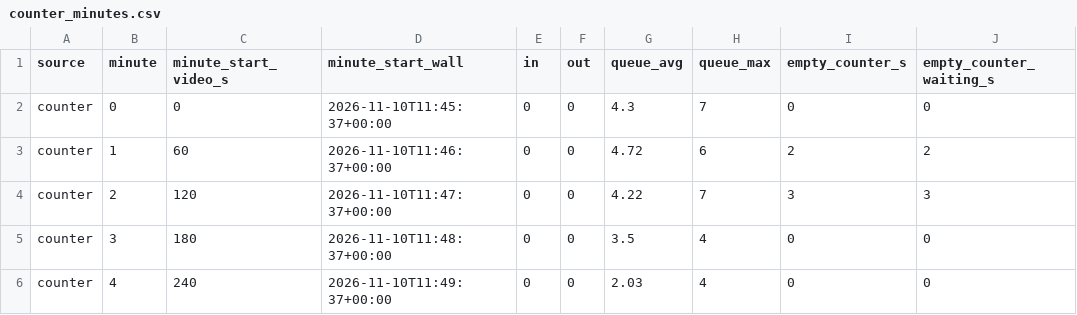
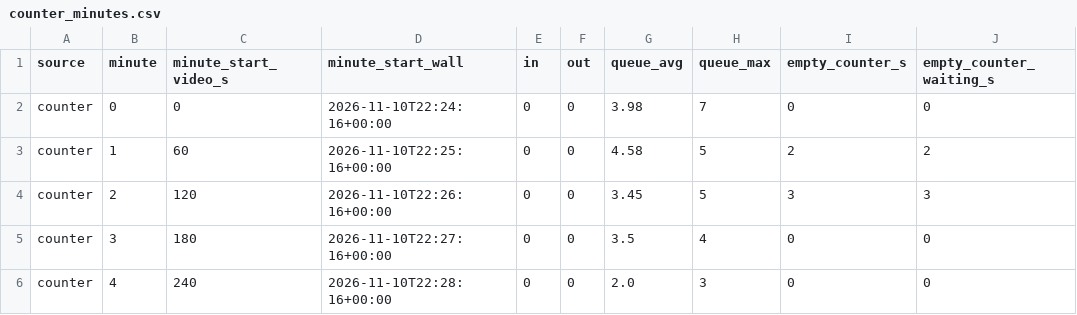
Before and after one commit to Shokhbek07/store-camera-analytics, a CSV file: results/eval/counter_1720/counter_minutes.csv, drawn as a sheet; only a part is shown; the diff names each change by its address in the sheet, - before the commit and + after, or states it on an @@ line.

```diff
--- a/results/eval/counter_1720/counter_minutes.csv
+++ b/results/eval/counter_1720/counter_minutes.csv
-D2 (minute_start_wall): 2026-11-10T11:45:37+00:00
+D2 (minute_start_wall): 2026-11-10T22:24:16+00:00
-G2 (queue_avg): 4.3
+G2 (queue_avg): 3.98
-D3 (minute_start_wall): 2026-11-10T11:46:37+00:00
+D3 (minute_start_wall): 2026-11-10T22:25:16+00:00
-G3 (queue_avg): 4.72
+G3 (queue_avg): 4.58
-H3 (queue_max): 6
+H3 (queue_max): 5
-D4 (minute_start_wall): 2026-11-10T11:47:37+00:00
+D4 (minute_start_wall): 2026-11-10T22:26:16+00:00
-G4 (queue_avg): 4.22
+G4 (queue_avg): 3.45
-H4 (queue_max): 7
+H4 (queue_max): 5
-D5 (minute_start_wall): 2026-11-10T11:48:37+00:00
+D5 (minute_start_wall): 2026-11-10T22:27:16+00:00
-D6 (minute_start_wall): 2026-11-10T11:49:37+00:00
+D6 (minute_start_wall): 2026-11-10T22:28:16+00:00
-G6 (queue_avg): 2.03
+G6 (queue_avg): 2.0
-H6 (queue_max): 4
+H6 (queue_max): 3
```
Also changed, not shown: results/eval/counter_1650/counter_minutes.csv, results/eval/counter_1735/counter_minutes.csv, 24 other files.
